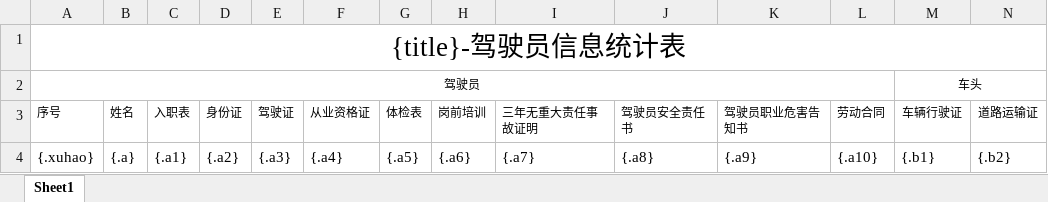
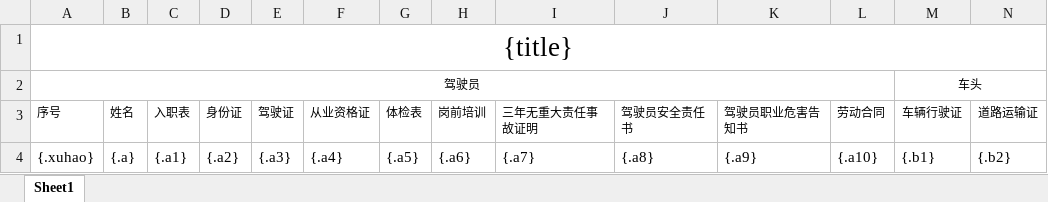
Before and after one commit to huangyaping9455/SafetyStandards_SZWH, an Excel workbook: blade-service/blade-anbiao/src/main/resources/templates/A.xlsx, sheet Sheet1, drawn as a sheet; only a part is shown; values as stored, in another font and other column widths than the file's, no borders; the diff names each change by its address in the sheet, - before the commit and + after, or states it on an @@ line.

```diff
--- a/blade-service/blade-anbiao/src/main/resources/templates/A.xlsx (sheet Sheet1)
+++ b/blade-service/blade-anbiao/src/main/resources/templates/A.xlsx (sheet Sheet1)
-A1 (序号): {title}-驾驶员信息统计表
+A1 (序号): {title}
-A1:U1 merged
+A1:W1 merged
```
Also changed, not shown: 2 other files.
